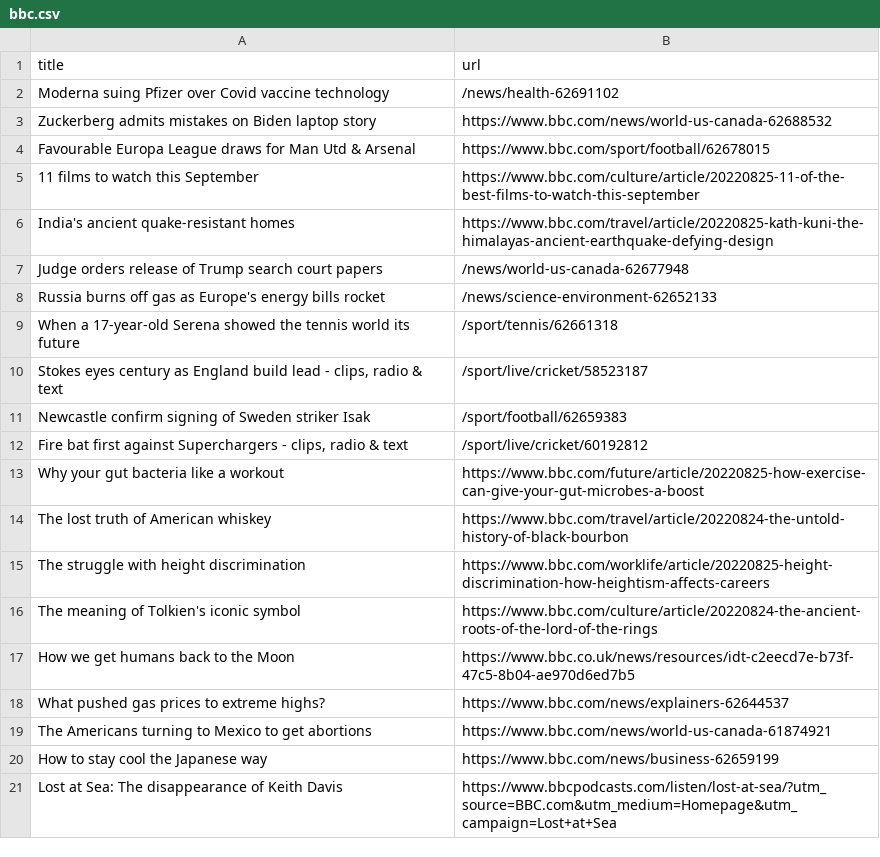
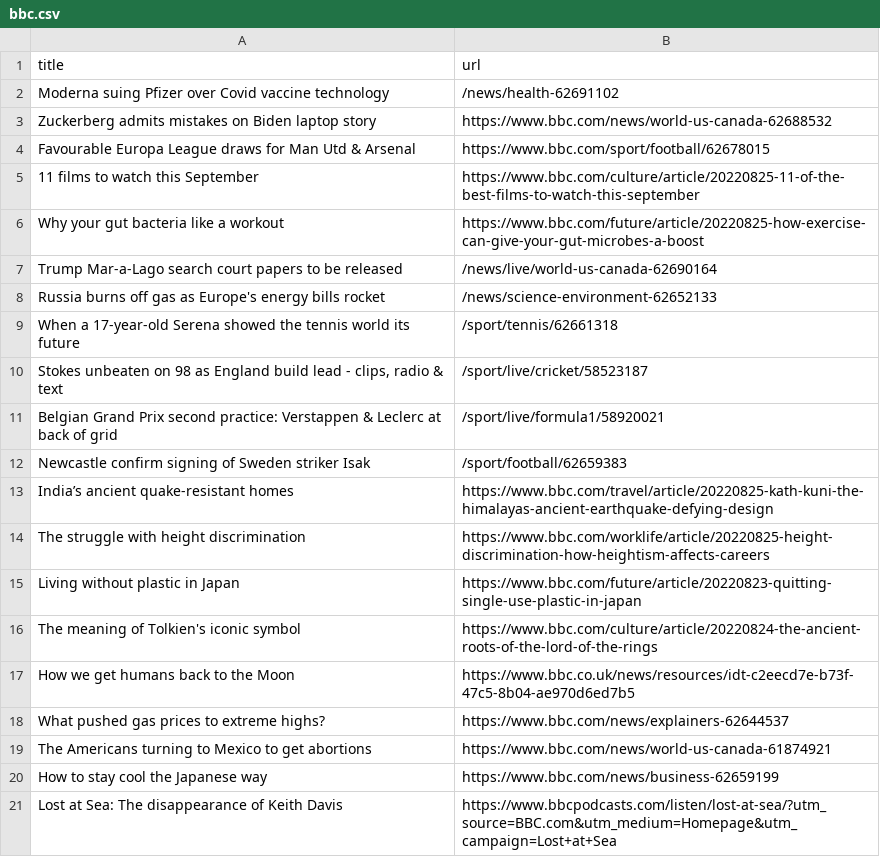
Before and after one commit to amanda-chn/automatic-scraper-bbc, a CSV file: bbc.csv, drawn as a sheet; only a part is shown.

```diff
--- a/bbc.csv
+++ b/bbc.csv
@@ -5,12 +5,12 @@ Favourable Europa League draws for Man Utd & Arsenal,https://www.bbc.com/sport/f
 11 films to watch this September,https://www.bbc.com/culture/article/20220825-11-of-the-best-films-to-watch-this-september
-India's ancient quake-resistant homes,https://www.bbc.com/travel/article/20220825-kath-kuni-the-himalayas-ancient-earthquake-defying-design
-Judge orders release of Trump search court papers,/news/world-us-canada-62677948
+Why your gut bacteria like a workout,https://www.bbc.com/future/article/20220825-how-exercise-can-give-your-gut-microbes-a-boost
+Trump Mar-a-Lago search court papers to be released,/news/live/world-us-canada-62690164
 Russia burns off gas as Europe's energy bills rocket,/news/science-environment-62652133
 When a 17-year-old Serena showed the tennis world its future,/sport/tennis/62661318
-"Stokes eyes century as England build lead - clips, radio & text",/sport/live/cricket/58523187
+"Stokes unbeaten on 98 as England build lead - clips, radio & text",/sport/live/cricket/58523187
+Belgian Grand Prix second practice: Verstappen & Leclerc at back of grid,/sport/live/formula1/58920021
 Newcastle confirm signing of Sweden striker Isak,/sport/football/62659383
-"Fire bat first against Superchargers - clips, radio & text",/sport/live/cricket/60192812
-Why your gut bacteria like a workout,https://www.bbc.com/future/article/20220825-how-exercise-can-give-your-gut-microbes-a-boost
-The lost truth of American whiskey,https://www.bbc.com/travel/article/20220824-the-untold-history-of-black-bourbon
+India’s ancient quake-resistant homes,https://www.bbc.com/travel/article/20220825-kath-kuni-the-himalayas-ancient-earthquake-defying-design
 The struggle with height discrimination,https://www.bbc.com/worklife/article/20220825-height-discrimination-how-heightism-affects-careers
+Living without plastic in Japan,https://www.bbc.com/future/article/20220823-quitting-single-use-plastic-in-japan
 The meaning of Tolkien's iconic symbol,https://www.bbc.com/culture/article/20220824-the-ancient-roots-of-the-lord-of-the-rings
```
